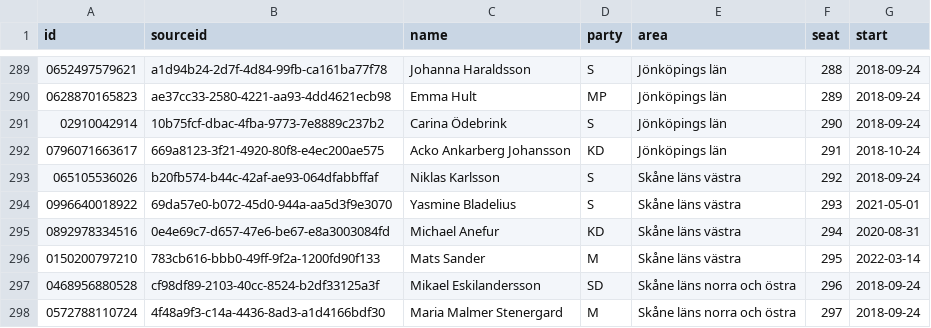
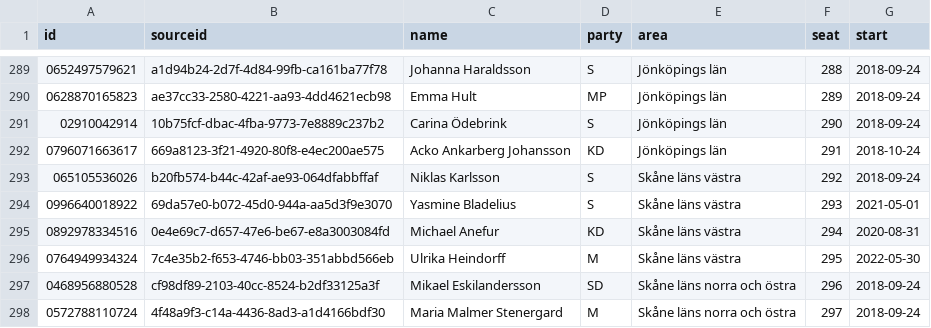
Before and after one commit to every-politician-scrapers/sweden-riksdag-api-current, a CSV file: data/official.csv, drawn as a sheet; only a part is shown, gaps mark what is left out.

```diff
--- a/data/official.csv
+++ b/data/official.csv
@@ -295,3 +295,3 @@ id,sourceid,name,party,area,seat,start
 0892978334516,0e4e69c7-d657-47e6-be67-e8a3003084fd,Michael Anefur,KD,Skåne läns västra,294,2020-08-31
-0150200797210,783cb616-bbb0-49ff-9f2a-1200fd90f133,Mats Sander,M,Skåne läns västra,295,2022-03-14
+0764949934324,7c4e35b2-f653-4746-bb03-351abbd566eb,Ulrika Heindorff,M,Skåne läns västra,295,2022-05-30
 0468956880528,cf98df89-2103-40cc-8524-b2df33125a3f,Mikael Eskilandersson,SD,Skåne läns norra och östra,296,2018-09-24
```
Also changed, not shown: data/diff.csv, 1 other file.
